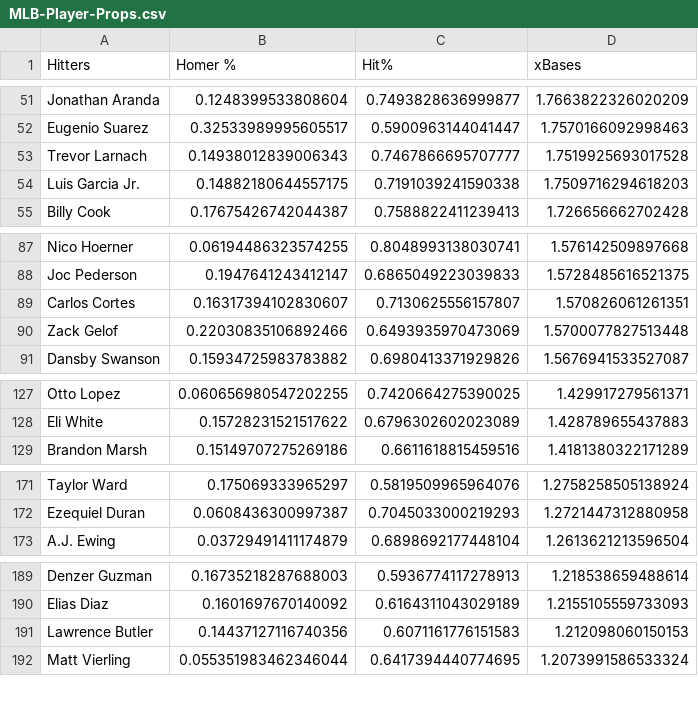
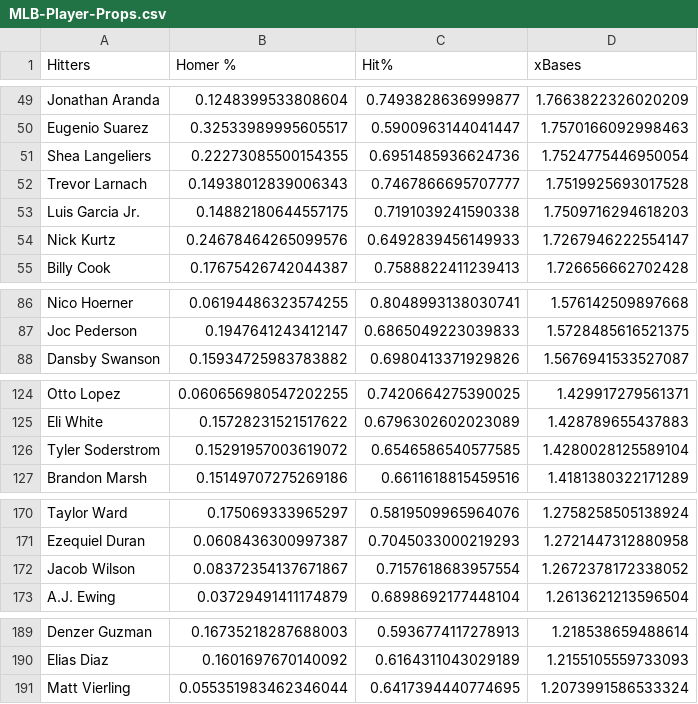
Before and after one commit to jack-simon4/jacks-models, a CSV file: src/assets/MLB-Player-Props.csv, drawn as a sheet; only a part is shown, gaps mark what is left out; removed rows and columns are numbered as before the commit, all else as after; the diff covers the shown part only; the diff names each change by its address in the sheet, - before the commit and + after, or states it on an @@ line.

```diff
--- a/src/assets/MLB-Player-Props.csv
+++ b/src/assets/MLB-Player-Props.csv
+row 51: Shea Langeliers | 0.22273085500154355 | 0.6951485936624736 | 1.7524775446950054
+row 54: Nick Kurtz | 0.24678464265099576 | 0.6492839456149933 | 1.7267946222554147
-row 89: Carlos Cortes | 0.16317394102830607 | 0.7130625556157807 | 1.570826061261351
-row 90: Zack Gelof | 0.22030835106892466 | 0.6493935970473069 | 1.5700077827513448
+row 126: Tyler Soderstrom | 0.15291957003619072 | 0.6546586540577585 | 1.4280028125589104
+row 172: Jacob Wilson | 0.08372354137671867 | 0.7157618683957554 | 1.2672378172338052
-row 191: Lawrence Butler | 0.14437127116740356 | 0.6071161776151583 | 1.212098060150153
```
Also changed, not shown: 5 added rows and 6 removed rows elsewhere in this file, 1 other file.
